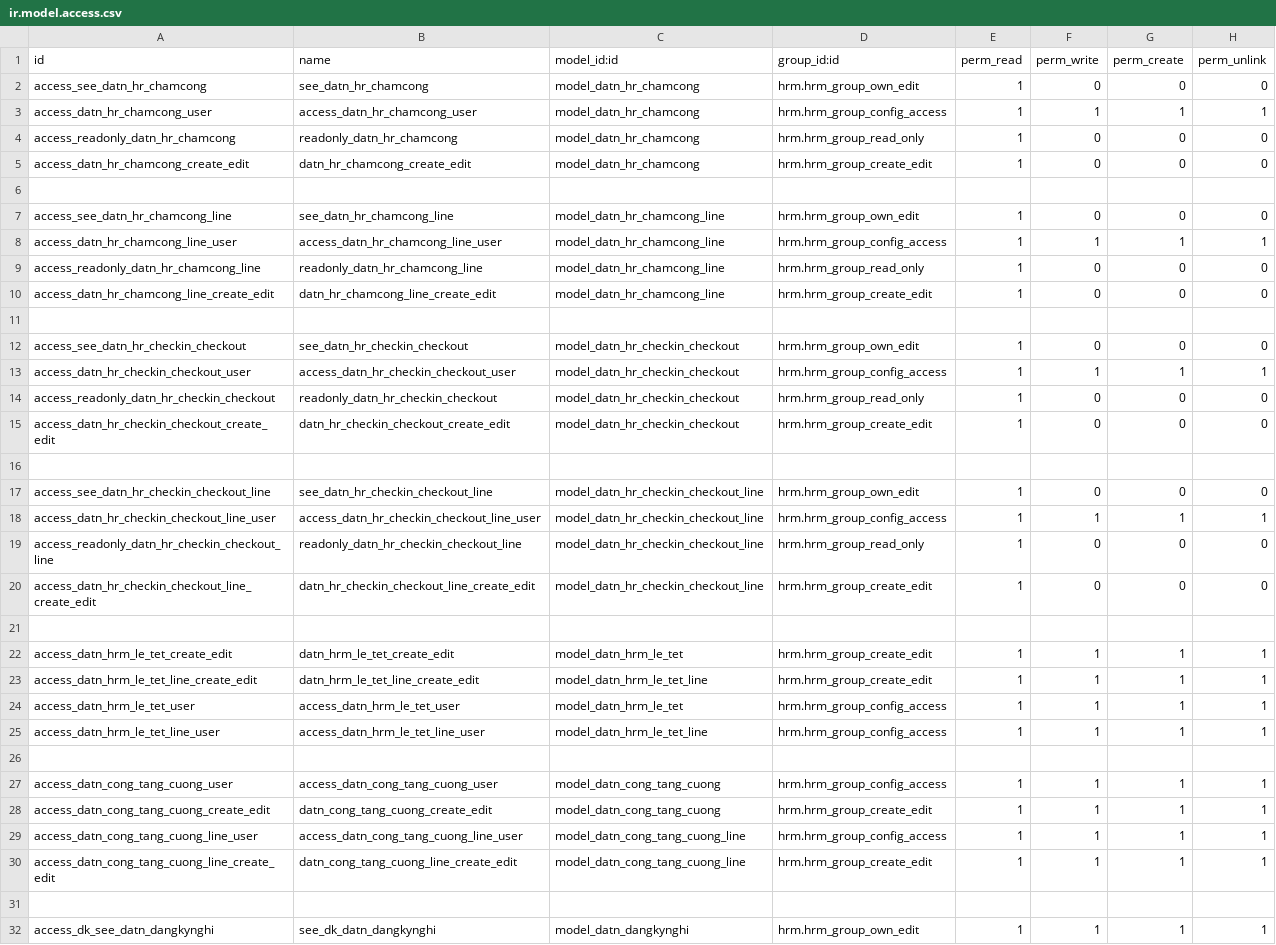
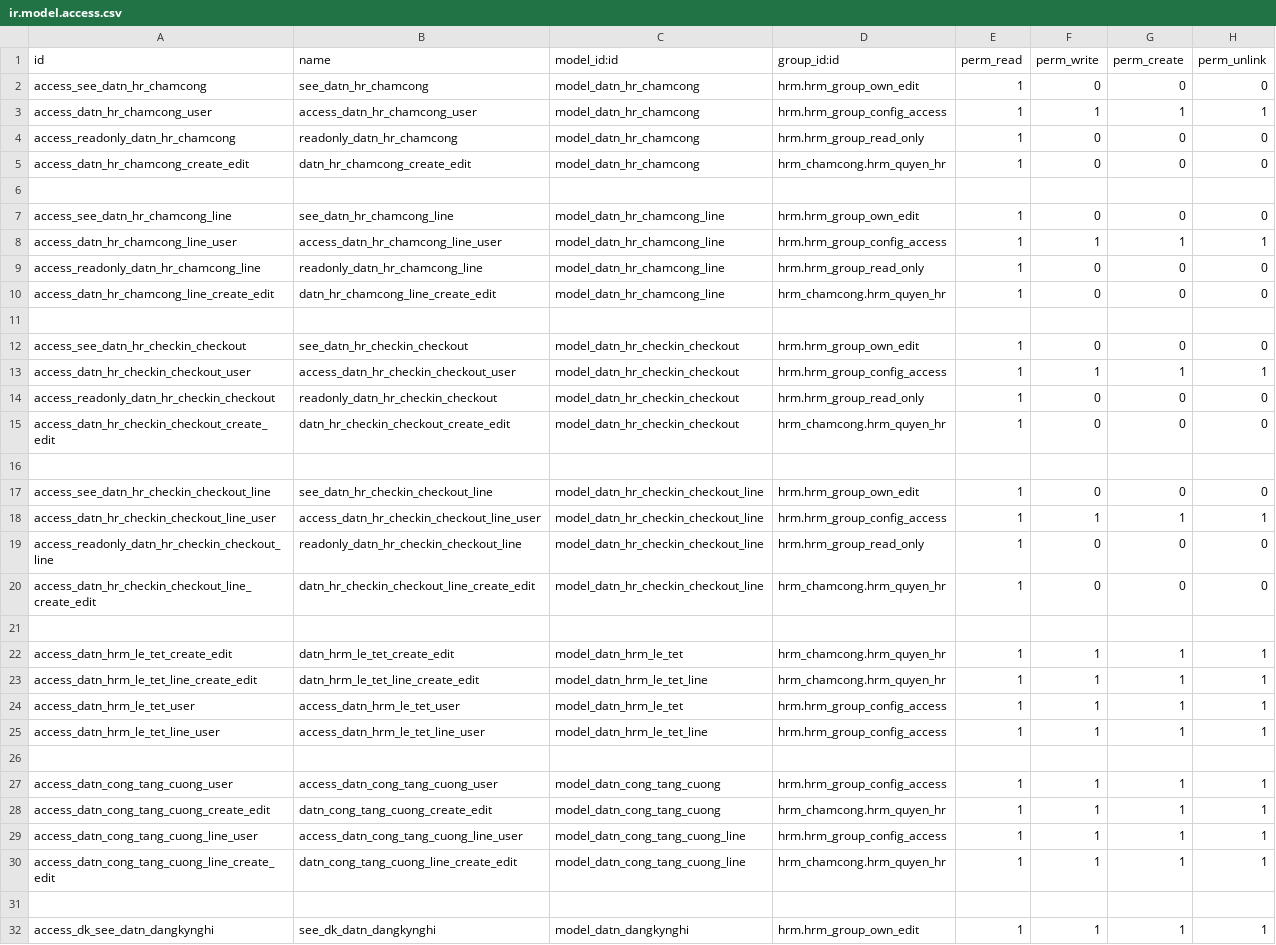
Before and after one commit to tienle1506/custom_addons, a CSV file: hrm_chamcong/security/ir.model.access.csv, drawn as a sheet; only a part is shown; the diff covers the shown part only.

```diff
--- a/hrm_chamcong/security/ir.model.access.csv
+++ b/hrm_chamcong/security/ir.model.access.csv
@@ -4,3 +4,3 @@ access_datn_hr_chamcong_user,access_datn_hr_chamcong_user,model_datn_hr_chamcong
 access_readonly_datn_hr_chamcong,readonly_datn_hr_chamcong,model_datn_hr_chamcong,hrm.hrm_group_read_only,1,0,0,0
-access_datn_hr_chamcong_create_edit,datn_hr_chamcong_create_edit,model_datn_hr_chamcong,hrm.hrm_group_create_edit,1,0,0,0
+access_datn_hr_chamcong_create_edit,datn_hr_chamcong_create_edit,model_datn_hr_chamcong,hrm_chamcong.hrm_quyen_hr,1,0,0,0
 
@@ -9,3 +9,3 @@ access_datn_hr_chamcong_line_user,access_datn_hr_chamcong_line_user,model_datn_h
 access_readonly_datn_hr_chamcong_line,readonly_datn_hr_chamcong_line,model_datn_hr_chamcong_line,hrm.hrm_group_read_only,1,0,0,0
-access_datn_hr_chamcong_line_create_edit,datn_hr_chamcong_line_create_edit,model_datn_hr_chamcong_line,hrm.hrm_group_create_edit,1,0,0,0
+access_datn_hr_chamcong_line_create_edit,datn_hr_chamcong_line_create_edit,model_datn_hr_chamcong_line,hrm_chamcong.hrm_quyen_hr,1,0,0,0
 
@@ -14,3 +14,3 @@ access_datn_hr_checkin_checkout_user,access_datn_hr_checkin_checkout_user,model_
 access_readonly_datn_hr_checkin_checkout,readonly_datn_hr_checkin_checkout,model_datn_hr_checkin_checkout,hrm.hrm_group_read_only,1,0,0,0
-access_datn_hr_checkin_checkout_create_edit,datn_hr_checkin_checkout_create_edit,model_datn_hr_checkin_checkout,hrm.hrm_group_create_edit,1,0,0,0
+access_datn_hr_checkin_checkout_create_edit,datn_hr_checkin_checkout_create_edit,model_datn_hr_checkin_checkout,hrm_chamcong.hrm_quyen_hr,1,0,0,0
 
@@ -19,6 +19,6 @@ access_datn_hr_checkin_checkout_line_user,access_datn_hr_checkin_checkout_line_u
 access_readonly_datn_hr_checkin_checkout_line,readonly_datn_hr_checkin_checkout_line,model_datn_hr_checkin_checkout_line,hrm.hrm_group_read_only,1,0,0,0
-access_datn_hr_checkin_checkout_line_create_edit,datn_hr_checkin_checkout_line_create_edit,model_datn_hr_checkin_checkout_line,hrm.hrm_group_create_edit,1,0,0,0
+access_datn_hr_checkin_checkout_line_create_edit,datn_hr_checkin_checkout_line_create_edit,model_datn_hr_checkin_checkout_line,hrm_chamcong.hrm_quyen_hr,1,0,0,0
 
-access_datn_hrm_le_tet_create_edit,datn_hrm_le_tet_create_edit,model_datn_hrm_le_tet,hrm.hrm_group_create_edit,1,1,1,1
-access_datn_hrm_le_tet_line_create_edit,datn_hrm_le_tet_line_create_edit,model_datn_hrm_le_tet_line,hrm.hrm_group_create_edit,1,1,1,1
+access_datn_hrm_le_tet_create_edit,datn_hrm_le_tet_create_edit,model_datn_hrm_le_tet,hrm_chamcong.hrm_quyen_hr,1,1,1,1
+access_datn_hrm_le_tet_line_create_edit,datn_hrm_le_tet_line_create_edit,model_datn_hrm_le_tet_line,hrm_chamcong.hrm_quyen_hr,1,1,1,1
 access_datn_hrm_le_tet_user,access_datn_hrm_le_tet_user,model_datn_hrm_le_tet,hrm.hrm_group_config_access,1,1,1,1
@@ -27,5 +27,5 @@ access_datn_hrm_le_tet_line_user,access_datn_hrm_le_tet_line_user,model_datn_hrm
 access_datn_cong_tang_cuong_user,access_datn_cong_tang_cuong_user,model_datn_cong_tang_cuong,hrm.hrm_group_config_access,1,1,1,1
-access_datn_cong_tang_cuong_create_edit,datn_cong_tang_cuong_create_edit,model_datn_cong_tang_cuong,hrm.hrm_group_create_edit,1,1,1,1
+access_datn_cong_tang_cuong_create_edit,datn_cong_tang_cuong_create_edit,model_datn_cong_tang_cuong,hrm_chamcong.hrm_quyen_hr,1,1,1,1
 access_datn_cong_tang_cuong_line_user,access_datn_cong_tang_cuong_line_user,model_datn_cong_tang_cuong_line,hrm.hrm_group_config_access,1,1,1,1
-access_datn_cong_tang_cuong_line_create_edit,datn_cong_tang_cuong_line_create_edit,model_datn_cong_tang_cuong_line,hrm.hrm_group_create_edit,1,1,1,1
+access_datn_cong_tang_cuong_line_create_edit,datn_cong_tang_cuong_line_create_edit,model_datn_cong_tang_cuong_line,hrm_chamcong.hrm_quyen_hr,1,1,1,1
 
```
Also changed, not shown: 3 added rows elsewhere in this file, 14 other files.
